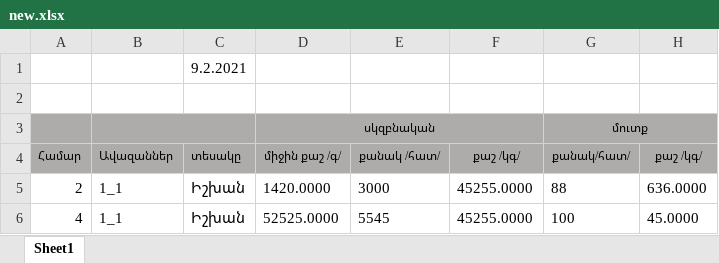
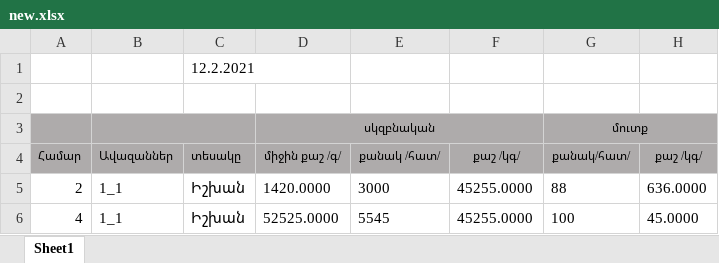
Before and after one commit to varduhimehrabyan/Fish_Farm, an Excel workbook: controllers/api/reports/new.xlsx, sheet Sheet1, drawn as a sheet; only a part is shown; values as stored, in another font and other column widths than the file's, no borders; the diff names each change by its address in the sheet, - before the commit and + after, or states it on an @@ line.

```diff
--- a/controllers/api/reports/new.xlsx (sheet Sheet1)
+++ b/controllers/api/reports/new.xlsx (sheet Sheet1)
-C1: 9.2.2021
+C1: 12.2.2021
```
Also changed, not shown: 21 other files.
